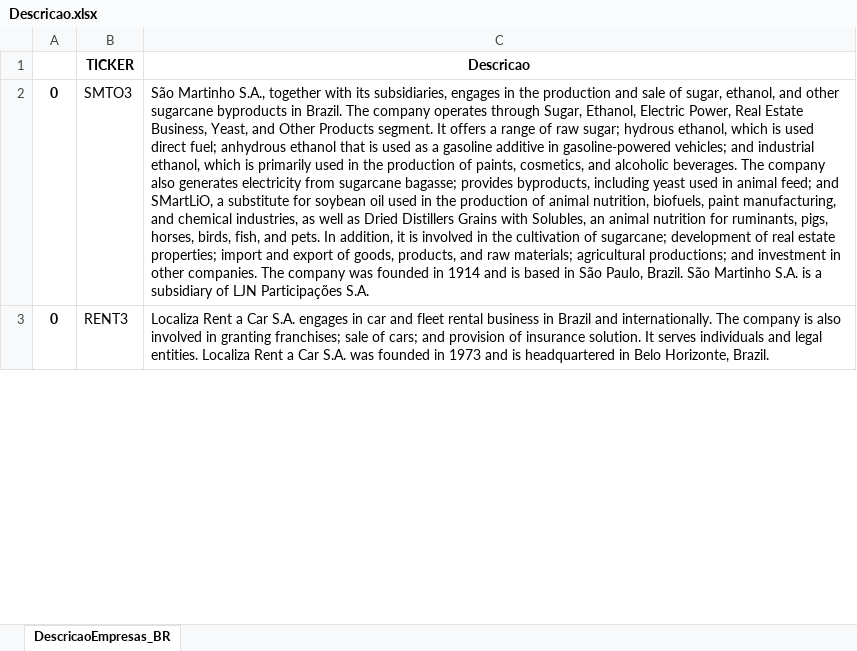
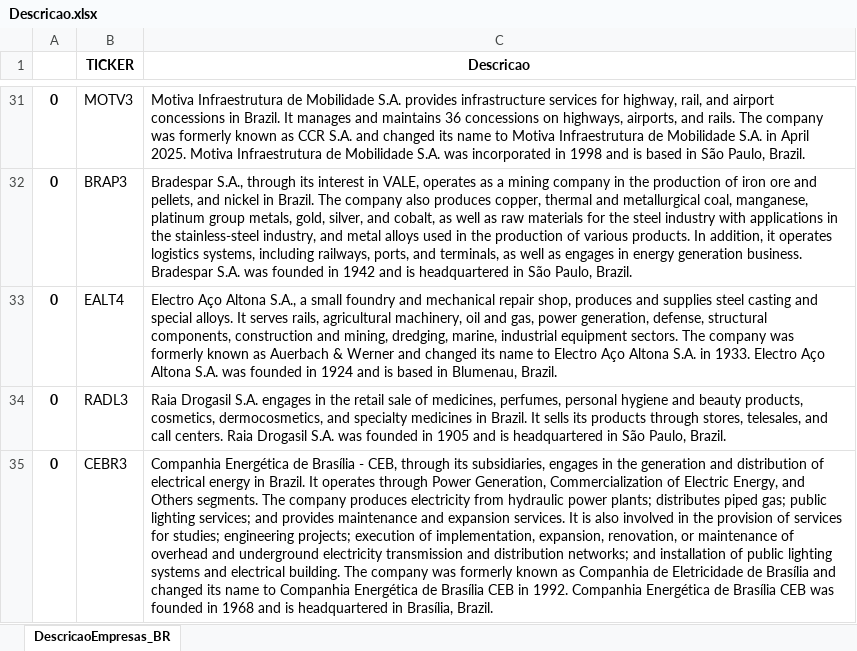
Before and after one commit to diogoraucci/Prototipo_Quant_MM, an Excel workbook: Descricao.xlsx, sheet DescricaoEmpresas_BR, drawn as a sheet; only a part is shown, gaps mark what is left out; values as stored, in another font and other column widths than the file's, no borders; addresses are those after the commit; the diff covers the shown part only; the diff names each change by its address in the sheet, - before the commit and + after, or states it on an @@ line.

Commit message:
Atualização de arquivo

```diff
--- a/Descricao.xlsx (sheet DescricaoEmpresas_BR)
+++ b/Descricao.xlsx (sheet DescricaoEmpresas_BR)
-B31 (TICKER): SMTO3
+B31 (TICKER): MOTV3
-C31 (Descricao): São Martinho S.A., together with its subsidiaries, engages in the production and sale of sugar, ethanol, and other sugarcane byproducts in Brazil. The company operates through Sugar, Ethanol, Electric Power, Real Estate Business, Yeast, and Other Products segment. It offers a range of raw sugar; hydrous ethanol, which is used direct fuel; anhydrous ethanol that is used as a gasoline additive in gasoline-powered vehicles; and industrial ethanol, which is primarily used in the production of paints, cosmetics, and alcoholic beverages. The company also generates electricity from sugarcane bagasse; provides byproducts, including yeast used in animal feed; and SMartLiO, a substitute for soybean oil used in the production of animal nutrition, biofuels, paint manufacturing, and chemical industries, as well as Dried Distillers Grains with Solubles, an animal nutrition for ruminants, pigs, horses, birds, fish, and pets. In addition, it is involved in the cultivation of sugarcane; development of real estate properties; import and export of goods, products, and raw materials; agricultural productions; and investment in other companies. The company was founded in 1914 and is based in São Paulo, Brazil. São Martinho S.A. is a subsidiary of LJN Participações S.A.
+C31 (Descricao): Motiva Infraestrutura de Mobilidade S.A. provides infrastructure services for highway, rail, and airport concessions in Brazil. It manages and maintains 36 concessions on highways, airports, and rails. The company was formerly known as CCR S.A. and changed its name to Motiva Infraestrutura de Mobilidade S.A. in April 2025. Motiva Infraestrutura de Mobilidade S.A. was incorporated in 1998 and is based in São Paulo, Brazil.
+row 32: 0 | BRAP3 | Bradespar S.A., through its interest in VALE, operates as a mining company in the production of iron ore and pellets, and nickel in Brazil. The company also produces copper, thermal and metallurgical coal, manganese, platinum group metals, gold, silver, and cobalt, as well as raw materials for the steel industry with applications in the stainless-steel industry, and metal alloys used in the production of various products. In addition, it operates logistics systems, including railways, ports, and terminals, as well as engages in energy generation business. Bradespar S.A. was founded in 1942 and is headquartered in São Paulo, Brazil.
+row 33: 0 | EALT4 | Electro Aço Altona S.A., a small foundry and mechanical repair shop, produces and supplies steel casting and special alloys. It serves rails, agricultural machinery, oil and gas, power generation, defense, structural components, construction and mining, dredging, marine, industrial equipment sectors. The company was formerly known as Auerbach & Werner and changed its name to Electro Aço Altona S.A. in 1933. Electro Aço Altona S.A. was founded in 1924 and is based in Blumenau, Brazil.
+row 34: 0 | RADL3 | Raia Drogasil S.A. engages in the retail sale of medicines, perfumes, personal hygiene and beauty products, cosmetics, dermocosmetics, and specialty medicines in Brazil. It sells its products through stores, telesales, and call centers. Raia Drogasil S.A. was founded in 1905 and is headquartered in São Paulo, Brazil.
-B35 (TICKER): RENT3
+B35 (TICKER): CEBR3
-C35 (Descricao): Localiza Rent a Car S.A. engages in car and fleet rental business in Brazil and internationally. The company is also involved in granting franchises; sale of cars; and provision of insurance solution. It serves individuals and legal entities. Localiza Rent a Car S.A. was founded in 1973 and is headquartered in Belo Horizonte, Brazil.
+C35 (Descricao): Companhia Energética de Brasília - CEB, through its subsidiaries, engages in the generation and distribution of electrical energy in Brazil. It operates through Power Generation, Commercialization of Electric Energy, and Others segments. The company produces electricity from hydraulic power plants; distributes piped gas; public lighting services; and provides maintenance and expansion services. It is also involved in the provision of services for studies; engineering projects; execution of implementation, expansion, renovation, or maintenance of overhead and underground electricity transmission and distribution networks; and installation of public lighting systems and electrical building. The company was formerly known as Companhia de Eletricidade de Brasília and changed its name to Companhia Energética de Brasília CEB in 1992. Companhia Energética de Brasília CEB was founded in 1968 and is headquartered in Brasília, Brazil.
```
Also changed, not shown: 82 added rows, 83 removed rows, 19 moved rows and 20 edited cells elsewhere in this sheet.
